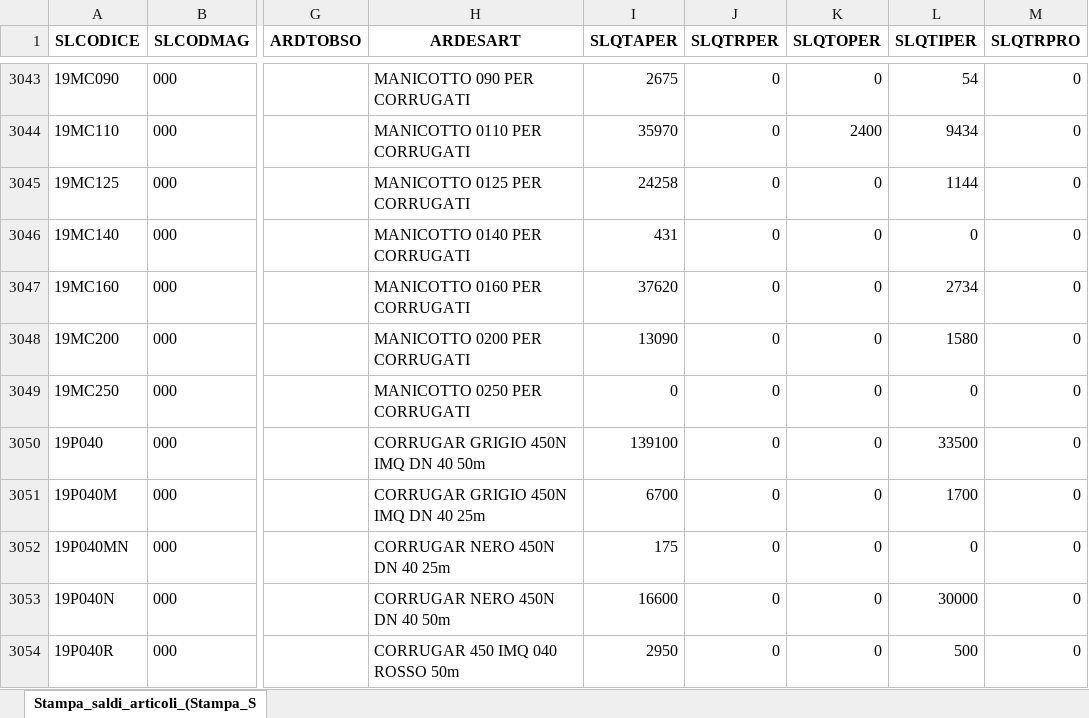
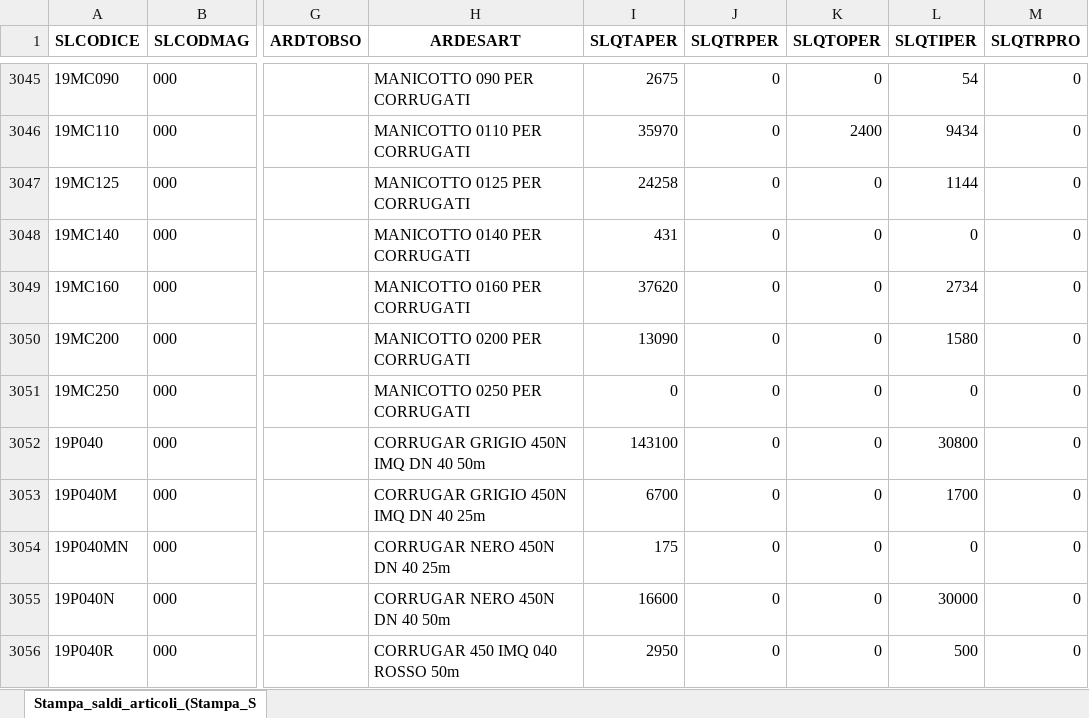
Before and after one commit to Riccini/giacenze-magazzino, an Excel workbook: Stampa_saldi_articoli_(Stampa_Saldi_Contabili_Articoli).xlsx, sheet Stampa_saldi_articoli_(Stampa_S, drawn as a sheet; only a part is shown, gaps mark what is left out; values as stored, in another font and other column widths than the file's, no borders; addresses are those after the commit; the diff covers the shown part only; the diff names each change by its address in the sheet, - before the commit and + after, or states it on an @@ line.

```diff
--- a/Stampa_saldi_articoli_(Stampa_Saldi_Contabili_Articoli).xlsx (sheet Stampa_saldi_articoli_(Stampa_S)
+++ b/Stampa_saldi_articoli_(Stampa_Saldi_Contabili_Articoli).xlsx (sheet Stampa_saldi_articoli_(Stampa_S)
-I3052 (SLQTAPER): 139100
+I3052 (SLQTAPER): 143100
-L3052 (SLQTIPER): 33500
+L3052 (SLQTIPER): 30800
```
Also changed, not shown: 2 added rows and 124 edited cells elsewhere in this sheet.
